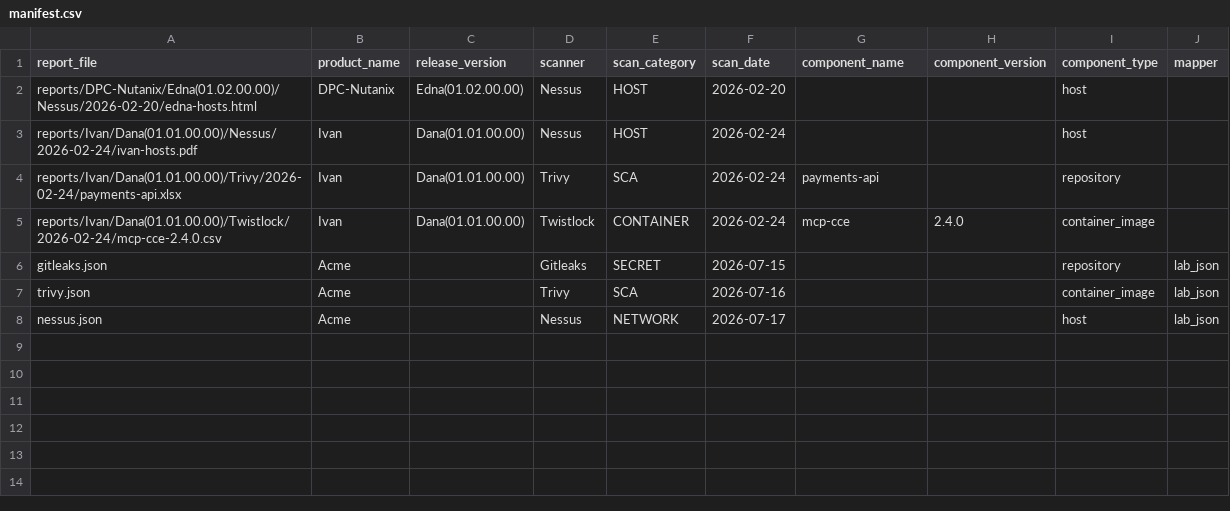
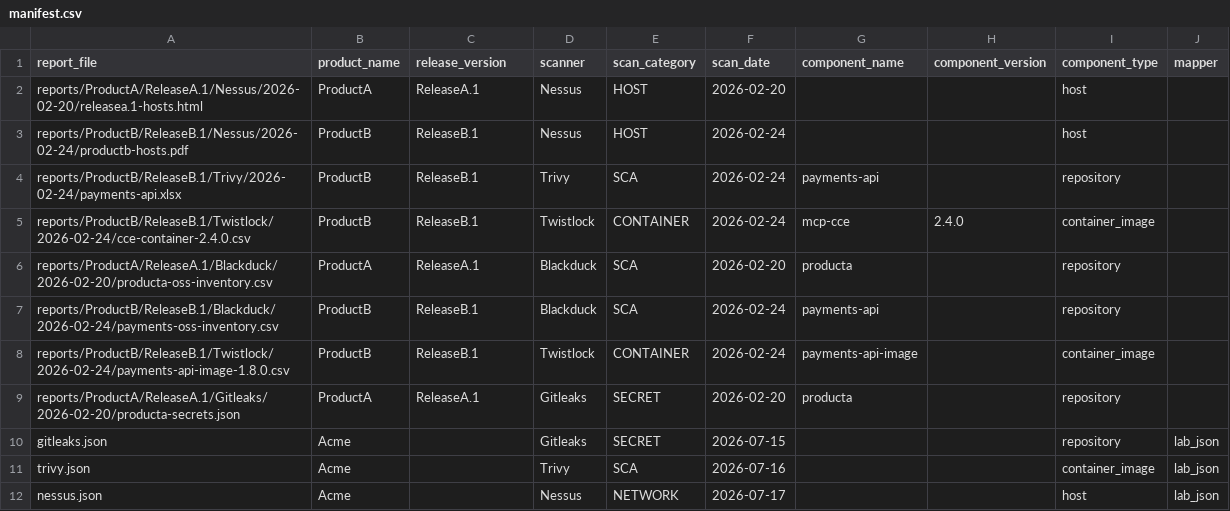
Before and after one commit to Tuliks/security-assistant, a CSV file: data/manifest.csv, drawn as a sheet.

Commit message:
added more test data,cleanup

```diff
--- a/data/manifest.csv
+++ b/data/manifest.csv
@@ -1,6 +1,10 @@
 report_file,product_name,release_version,scanner,scan_category,scan_date,component_name,component_version,component_type,mapper
-reports/DPC-Nutanix/Edna(01.02.00.00)/Nessus/2026-02-20/edna-hosts.html,DPC-Nutanix,Edna(01.02.00.00),Nessus,HOST,2026-02-20,,,host,
-reports/Ivan/Dana(01.01.00.00)/Nessus/2026-02-24/ivan-hosts.pdf,Ivan,Dana(01.01.00.00),Nessus,HOST,2026-02-24,,,host,
-reports/Ivan/Dana(01.01.00.00)/Trivy/2026-02-24/payments-api.xlsx,Ivan,Dana(01.01.00.00),Trivy,SCA,2026-02-24,payments-api,,repository,
-reports/Ivan/Dana(01.01.00.00)/Twistlock/2026-02-24/mcp-cce-2.4.0.csv,Ivan,Dana(01.01.00.00),Twistlock,CONTAINER,2026-02-24,mcp-cce,2.4.0,container_image,
+reports/ProductA/ReleaseA.1/Nessus/2026-02-20/releasea.1-hosts.html,ProductA,ReleaseA.1,Nessus,HOST,2026-02-20,,,host,
+reports/ProductB/ReleaseB.1/Nessus/2026-02-24/productb-hosts.pdf,ProductB,ReleaseB.1,Nessus,HOST,2026-02-24,,,host,
+reports/ProductB/ReleaseB.1/Trivy/2026-02-24/payments-api.xlsx,ProductB,ReleaseB.1,Trivy,SCA,2026-02-24,payments-api,,repository,
+reports/ProductB/ReleaseB.1/Twistlock/2026-02-24/cce-container-2.4.0.csv,ProductB,ReleaseB.1,Twistlock,CONTAINER,2026-02-24,mcp-cce,2.4.0,container_image,
+reports/ProductA/ReleaseA.1/Blackduck/2026-02-20/producta-oss-inventory.csv,ProductA,ReleaseA.1,Blackduck,SCA,2026-02-20,producta,,repository,
+reports/ProductB/ReleaseB.1/Blackduck/2026-02-24/payments-oss-inventory.csv,ProductB,ReleaseB.1,Blackduck,SCA,2026-02-24,payments-api,,repository,
+reports/ProductB/ReleaseB.1/Twistlock/2026-02-24/payments-api-image-1.8.0.csv,ProductB,ReleaseB.1,Twistlock,CONTAINER,2026-02-24,payments-api-image,,container_image,
+reports/ProductA/ReleaseA.1/Gitleaks/2026-02-20/producta-secrets.json,ProductA,ReleaseA.1,Gitleaks,SECRET,2026-02-20,producta,,repository,
 gitleaks.json,Acme,,Gitleaks,SECRET,2026-07-15,,,repository,lab_json
```
Also changed, not shown: 22 other files.
